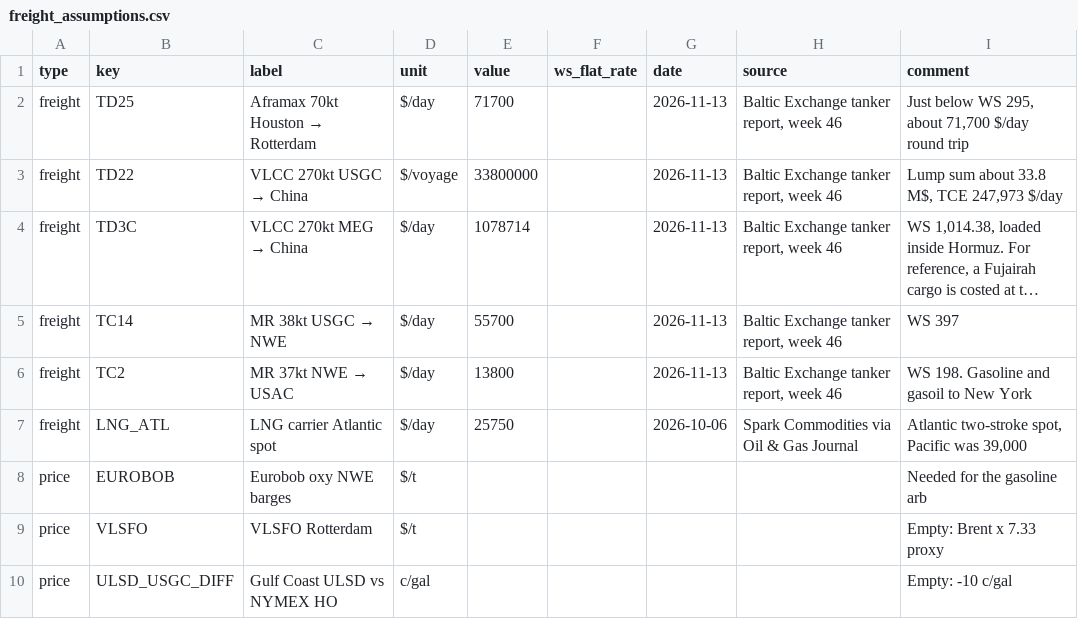
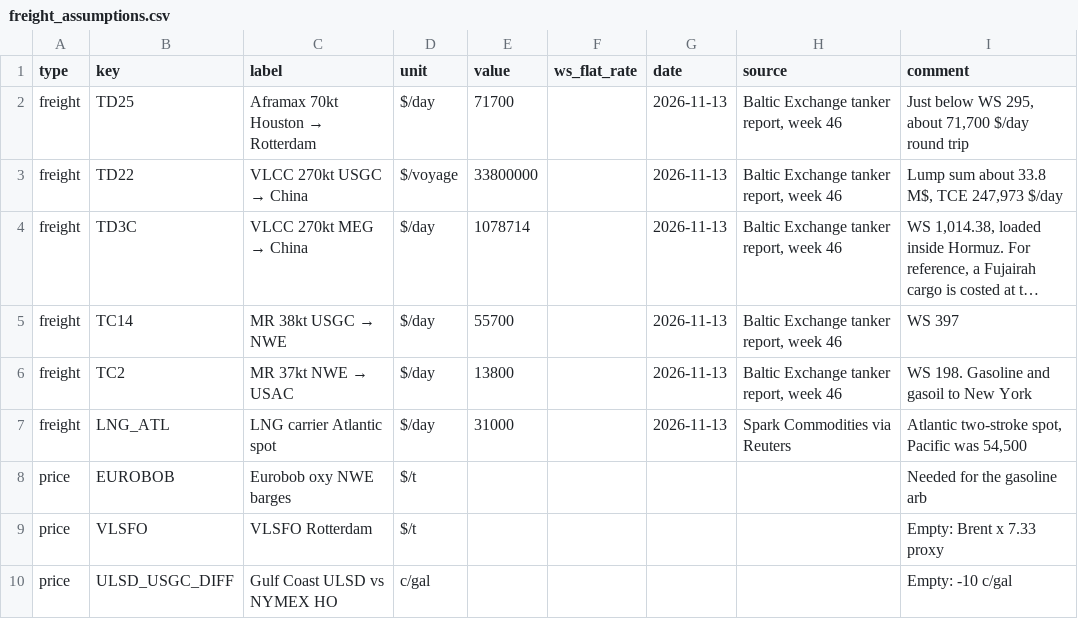
Before and after one commit to alanlegourrierec/commodity-arb-monitor, a CSV file: data/freight_assumptions.csv, drawn as a sheet; only a part is shown; long unchanged cells end in ….

Commit message:
Supply and demand notes, port flows, EIA weekly, LNG rate of 13 Nov

```diff
--- a/data/freight_assumptions.csv
+++ b/data/freight_assumptions.csv
@@ -6,3 +6,3 @@ freight,TC14,MR 38kt USGC → NWE,$/day,55700,,2026-11-13,"Baltic Exchange tanke
 freight,TC2,MR 37kt NWE → USAC,$/day,13800,,2026-11-13,"Baltic Exchange tanker report, week 46",WS 198. Gasoline and gasoil to New York
-freight,LNG_ATL,LNG carrier Atlantic spot,$/day,25750,,2026-10-06,Spark Commodities via Oil & Gas Journal,"Atlantic two-stroke spot, Pacific was 39,000"
+freight,LNG_ATL,LNG carrier Atlantic spot,$/day,31000,,2026-11-13,Spark Commodities via Reuters,"Atlantic two-stroke spot, Pacific was 54,500"
 price,EUROBOB,Eurobob oxy NWE barges,$/t,,,,,Needed for the gasoline arb
```
Also changed, not shown: 4 other files.
